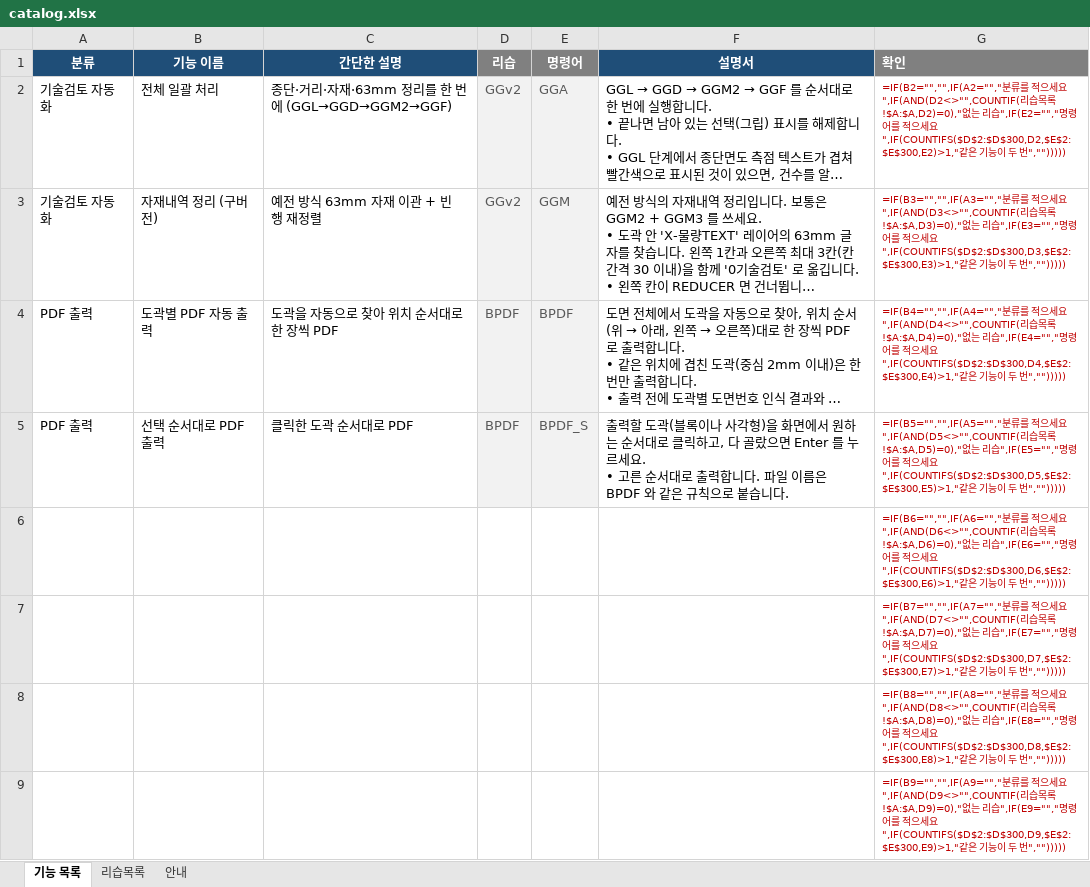
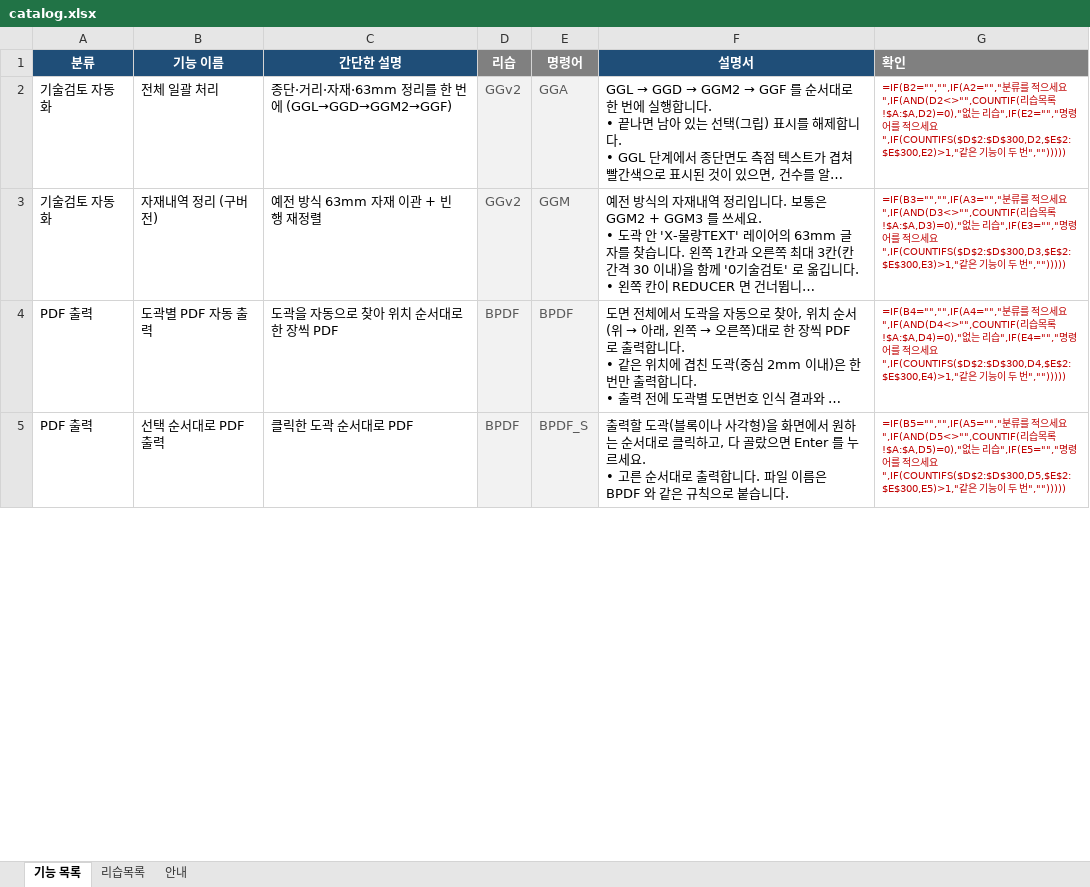
Before and after one commit to hsb6582/cad-launcher, an Excel workbook: dev/catalog.xlsx, sheet 기능 목록, drawn as a sheet; only a part is shown; long unchanged cells end in …; values as stored, in another font and other column widths than the file's, no borders; formulas without a stored value are shown as written; removed rows and columns are numbered as before the commit, all else as after; the diff covers the shown part only; the diff names each change by its address in the sheet, - before the commit and + after, or states it on an @@ line.

```diff
--- a/dev/catalog.xlsx (sheet 기능 목록)
+++ b/dev/catalog.xlsx (sheet 기능 목록)
-row 6:  |  |  |  |  |  | =IF(B6="","",IF(A6="","분류를 적으세요",IF(AND(D6<>"",COUNTIF(리습목록!$A:$A,D6)=0),"없는 리습",IF(E6="","명령어를 적으세요",IF(COUNTIFS($D$2:$D$300,D6,$E$2:$E$300,E6)>1,"같은 기능이 두 번","")))))
-row 7:  |  |  |  |  |  | =IF(B7="","",IF(A7="","분류를 적으세요",IF(AND(D7<>"",COUNTIF(리습목록!$A:$A,D7)=0),"없는 리습",IF(E7="","명령어를 적으세요",IF(COUNTIFS($D$2:$D$300,D7,$E$2:$E$300,E7)>1,"같은 기능이 두 번","")))))
-row 8:  |  |  |  |  |  | =IF(B8="","",IF(A8="","분류를 적으세요",IF(AND(D8<>"",COUNTIF(리습목록!$A:$A,D8)=0),"없는 리습",IF(E8="","명령어를 적으세요",IF(COUNTIFS($D$2:$D$300,D8,$E$2:$E$300,E8)>1,"같은 기능이 두 번","")))))
-row 9:  |  |  |  |  |  | =IF(B9="","",IF(A9="","분류를 적으세요",IF(AND(D9<>"",COUNTIF(리습목록!$A:$A,D9)=0),"없는 리습",IF(E9="","명령어를 적으세요",IF(COUNTIFS($D$2:$D$300,D9,$E$2:$E$300,E9)>1,"같은 기능이 두 번","")))))
```
Also changed, not shown: 8 added rows and 4 removed rows elsewhere in this sheet, sheet 리습목록, 10 other files.
